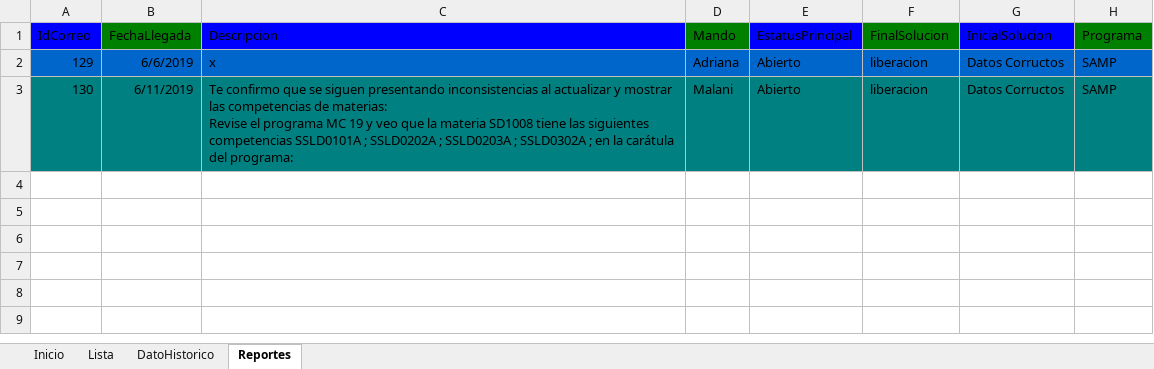
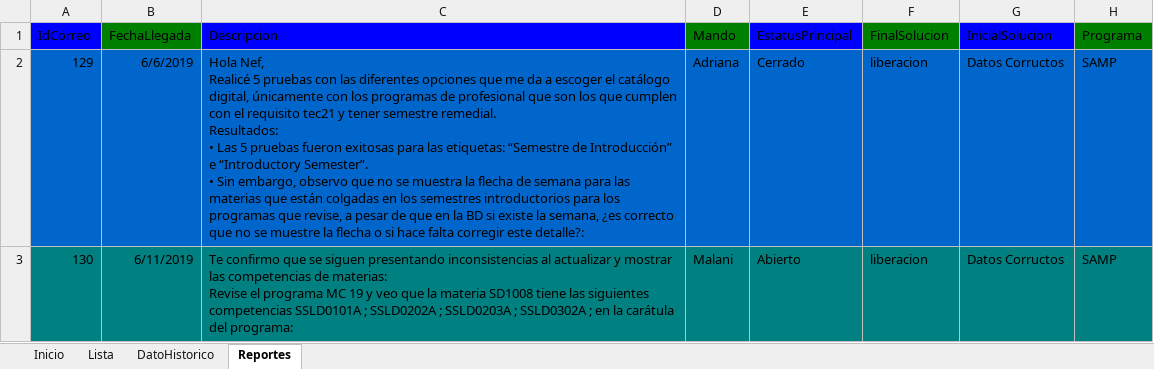
Before and after one commit to nefta99/Seguimiento-Correos, an Excel workbook: Seguimientos.xlsm, sheet Reportes, drawn as a sheet; only a part is shown; values as stored, in another font and other column widths than the file's, no borders; ↵ is a line break in a cell; the diff covers the shown part only; the diff names each change by its address in the sheet, - before the commit and + after, or states it on an @@ line.

```diff
--- a/Seguimientos.xlsm (sheet Reportes)
+++ b/Seguimientos.xlsm (sheet Reportes)
-C2 (Descripcion): x
+C2 (Descripcion): Hola Nef, ↵ Realicé 5 pruebas con las diferentes opciones que me da a escoger el catálogo digital, únicamente con los programas de profesional que son los que cumplen con el requisito tec21 y tener semestre remedial. ↵ Resultados: ↵ • Las 5 pruebas fueron exitosas para las etiquetas: “Semestre de Introducción” e “Introductory Semester”. ↵ • Sin embargo, observo que no se muestra la flecha de semana para las materias que están colgadas en los semestres introductorios para los programas que revise, a pesar de que en la BD si existe la semana, ¿es correcto que no se muestre la flecha o si hace falta corregir este detalle?:
-E2 (EstatusPrincipal): Abierto
+E2 (EstatusPrincipal): Cerrado
```
Also changed, not shown: 1 added row elsewhere in this sheet, sheet Lista, 2 other files.
